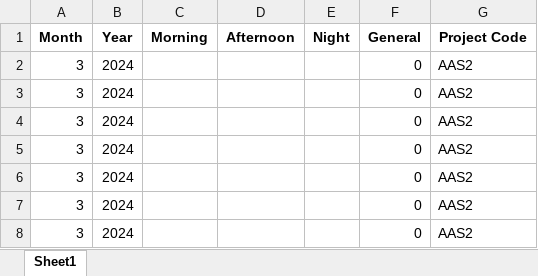
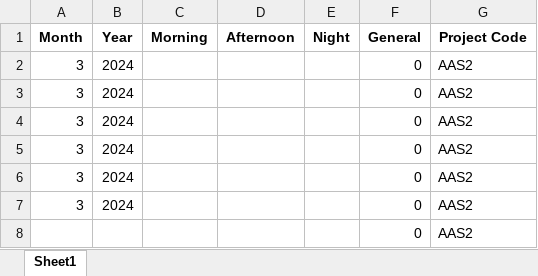
Before and after one commit to VishalDhanasek/flask, an Excel workbook: admin.xlsx, sheet Sheet1, drawn as a sheet; values as stored, in another font and other column widths than the file's, no borders; the diff names each change by its address in the sheet, - before the commit and + after, or states it on an @@ line.

Commit message:
update admin xl

```diff
--- a/admin.xlsx (sheet Sheet1)
+++ b/admin.xlsx (sheet Sheet1)
-A8 (Month): 3
+A8 (Month): (empty)
-B8 (Year): 2024
+B8 (Year): (empty)
```
